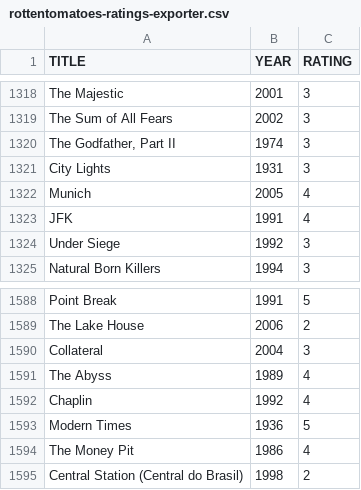
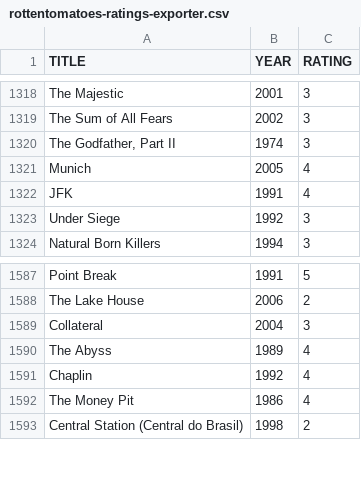
Before and after one commit to caiobegotti/Scripts, a CSV file: rottentomatoes-ratings-exporter.csv, drawn as a sheet; only a part is shown, gaps mark what is left out.

Commit message:
Update rottentomatoes-ratings-exporter.csv

```diff
--- a/rottentomatoes-ratings-exporter.csv
+++ b/rottentomatoes-ratings-exporter.csv
@@ -1320,3 +1320,2 @@ TITLE, YEAR, RATING
 "The Godfather, Part II", 1974, 3
-"City Lights", 1931, 3
 "Munich", 2005, 4
@@ -1592,3 +1591,2 @@ TITLE, YEAR, RATING
 "Chaplin", 1992, 4
-"Modern Times", 1936, 5
 "The Money Pit", 1986, 4
```
